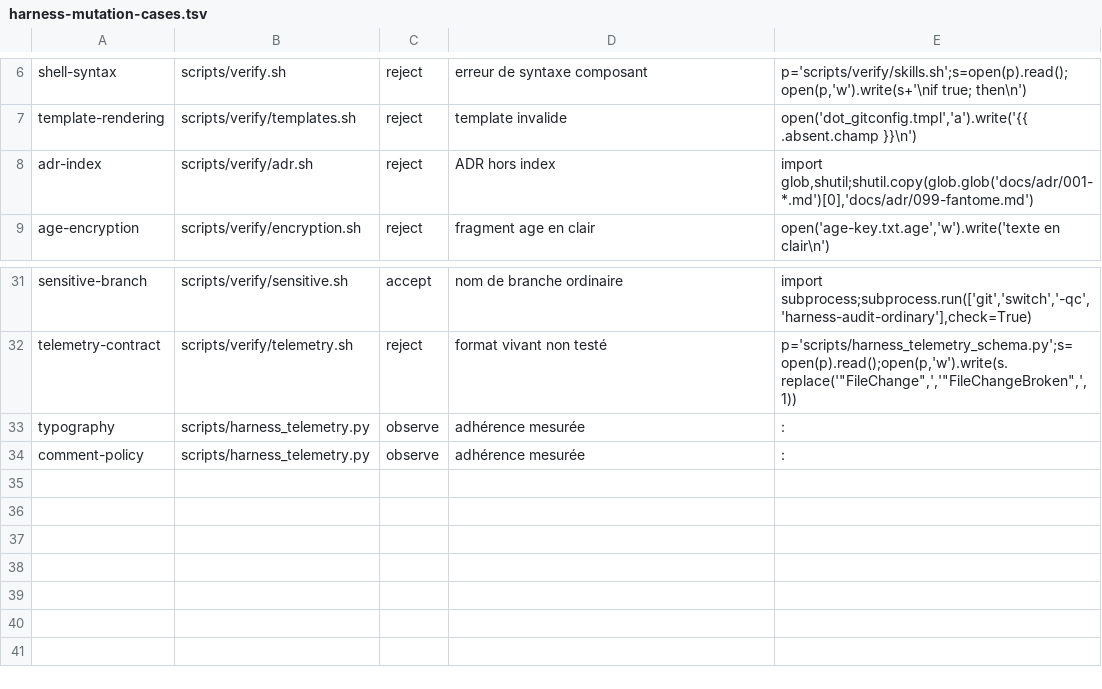
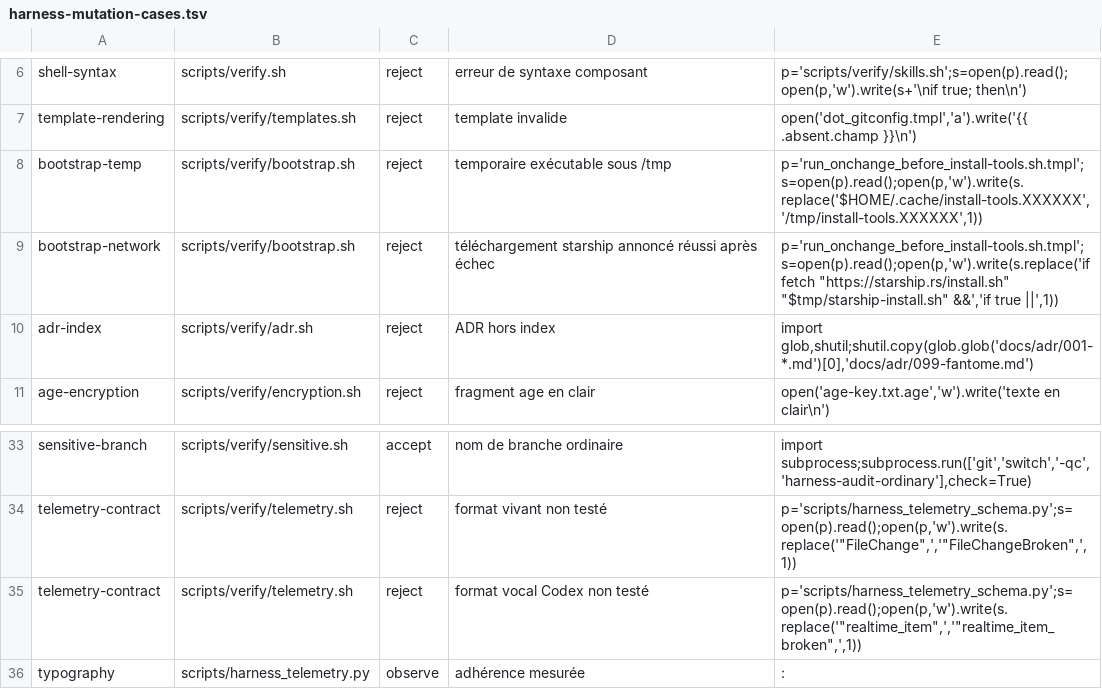
Before and after one commit to wallforfry/dotfiles, a TSV file: scripts/harness-mutation-cases.tsv, drawn as a sheet; only a part is shown, gaps mark what is left out; the shorter side is filled out with more unchanged rows.

Commit message:
fix(harness): fermer les faux verts de mesure

```diff
--- a/scripts/harness-mutation-cases.tsv
+++ b/scripts/harness-mutation-cases.tsv
@@ -7,2 +7,4 @@ shell-syntax	scripts/verify.sh	reject	erreur de syntaxe composant	p='scripts/ver
 template-rendering	scripts/verify/templates.sh	reject	template invalide	open('dot_gitconfig.tmpl','a').write('{{ .absent.champ }}\n')
+bootstrap-temp	scripts/verify/bootstrap.sh	reject	temporaire exécutable sous /tmp	p='run_onchange_before_install-tools.sh.tmpl';s=open(p).read();open(p,'w').write(s.replace('$HOME/.cache/install-tools.XXXXXX','/tmp/install-tools.XXXXXX',1))
+bootstrap-network	scripts/verify/bootstrap.sh	reject	téléchargement starship annoncé réussi après échec	p='run_onchange_before_install-tools.sh.tmpl';s=open(p).read();open(p,'w').write(s.replace('if fetch "https://starship.rs/install.sh" "$tmp/starship-install.sh" &&','if true ||',1))
 adr-index	scripts/verify/adr.sh	reject	ADR hors index	import glob,shutil;shutil.copy(glob.glob('docs/adr/001-*.md')[0],'docs/adr/099-fantome.md')
@@ -32,2 +34,3 @@ sensitive-branch	scripts/verify/sensitive.sh	accept	nom de branche ordinaire	imp
 telemetry-contract	scripts/verify/telemetry.sh	reject	format vivant non testé	p='scripts/harness_telemetry_schema.py';s=open(p).read();open(p,'w').write(s.replace('"FileChange",','"FileChangeBroken",',1))
+telemetry-contract	scripts/verify/telemetry.sh	reject	format vocal Codex non testé	p='scripts/harness_telemetry_schema.py';s=open(p).read();open(p,'w').write(s.replace('"realtime_item",','"realtime_item_broken",',1))
 typography	scripts/harness_telemetry.py	observe	adhérence mesurée	:
```
Also changed, not shown: 12 other files.
